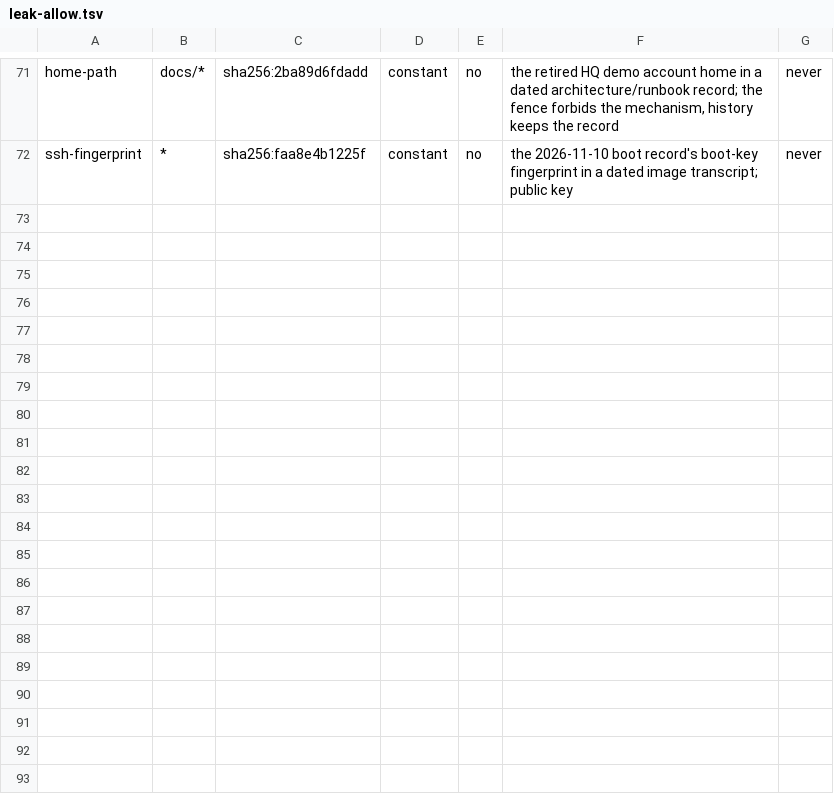
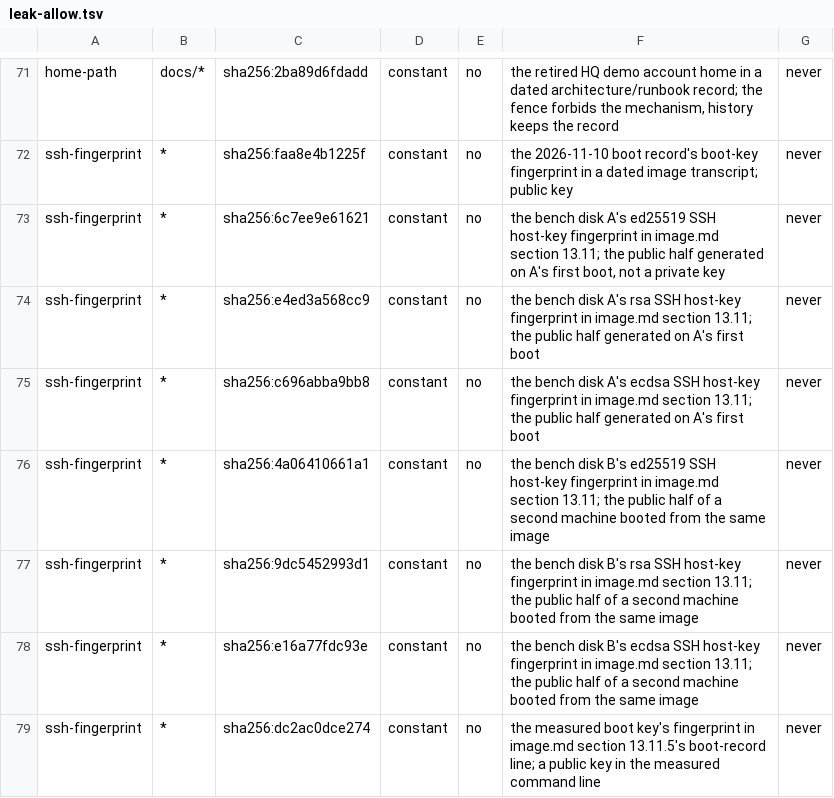
Before and after one commit to Odile-AI/odile, a TSV file: leak-allow.tsv, drawn as a sheet; only a part is shown, gaps mark what is left out; the diff names each change by its address in the sheet, - before the commit and + after, or states it on an @@ line.

Commit message:
ODL-523: allowlist the seven public host-key fingerprints in §13.11
Main's ODL-906-F3 scanner (merged after this branch's base) classes a
SHA256: host-key fingerprint as ssh-fingerprint. §13.11 quotes two bench
machines' public halves (A and B, ed25519/rsa/ecdsa) and the measured
boot key in A's boot-record line. Each row pins one digest, class
constant, credential no, and names the public half. leak_scan --tree:
PASS, 56 rows, 4 credentials, 0 debt.

```diff
--- a/leak-allow.tsv
+++ b/leak-allow.tsv
+row 73: ssh-fingerprint | * | sha256:6c7ee9e61621 | constant | no | the bench disk A's ed25519 SSH host-key fingerprint in image.md section 13.11; the public half generated on A's first boot, not a private key | never
+row 74: ssh-fingerprint | * | sha256:e4ed3a568cc9 | constant | no | the bench disk A's rsa SSH host-key fingerprint in image.md section 13.11; the public half generated on A's first boot | never
+row 75: ssh-fingerprint | * | sha256:c696abba9bb8 | constant | no | the bench disk A's ecdsa SSH host-key fingerprint in image.md section 13.11; the public half generated on A's first boot | never
+row 76: ssh-fingerprint | * | sha256:4a06410661a1 | constant | no | the bench disk B's ed25519 SSH host-key fingerprint in image.md section 13.11; the public half of a second machine booted from the same image | never
+row 77: ssh-fingerprint | * | sha256:9dc5452993d1 | constant | no | the bench disk B's rsa SSH host-key fingerprint in image.md section 13.11; the public half of a second machine booted from the same image | never
+row 78: ssh-fingerprint | * | sha256:e16a77fdc93e | constant | no | the bench disk B's ecdsa SSH host-key fingerprint in image.md section 13.11; the public half of a second machine booted from the same image | never
+row 79: ssh-fingerprint | * | sha256:dc2ac0dce274 | constant | no | the measured boot key's fingerprint in image.md section 13.11.5's boot-record line; a public key in the measured command line | never
```
